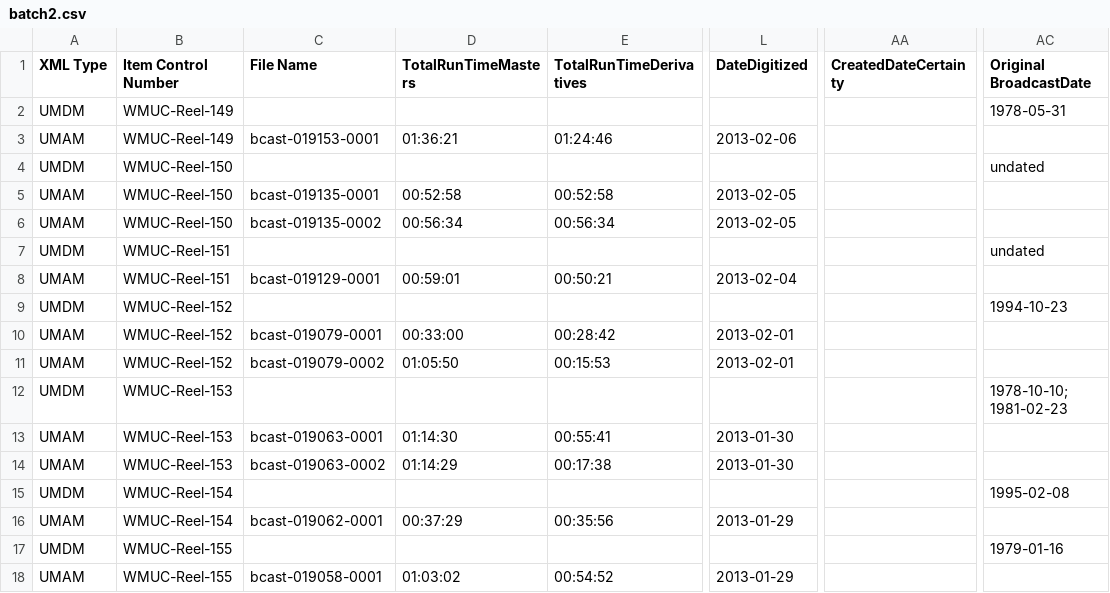
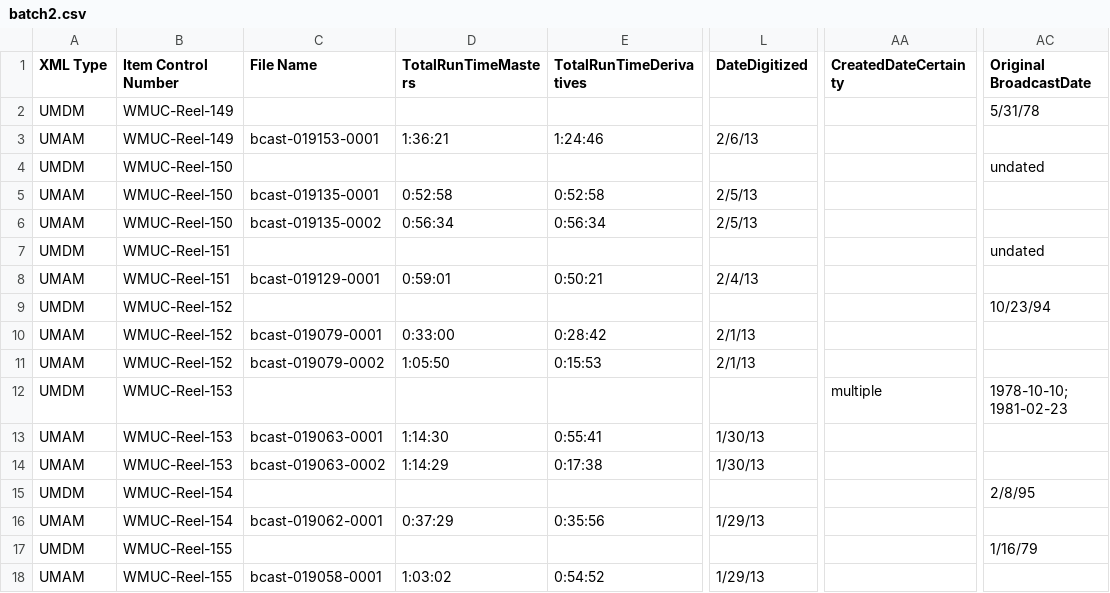
Before and after one commit to jwestgard/DigColl-xml-generator, a CSV file: batch2.csv, drawn as a sheet; only a part is shown, gaps mark what is left out; the diff covers the shown part only; the diff names each change by its address in the sheet, - before the commit and + after, or states it on an @@ line.

Commit message:
Added date handling and URL summary list
Added functions to parse two columns of date information, and generate
XML tags for the various permutations of date types.  Also added an
output CSV file containing file ID, XML type, PID and URL for UMDM
files.

```diff
--- a/batch2.csv
+++ b/batch2.csv
-AC2 (Original BroadcastDate): 1978-05-31
+AC2 (Original BroadcastDate): 5/31/78
-D3 (TotalRunTimeMasters): 01:36:21
+D3 (TotalRunTimeMasters): 1:36:21
-E3 (TotalRunTimeDerivatives): 01:24:46
+E3 (TotalRunTimeDerivatives): 1:24:46
-L3 (DateDigitized): 2013-02-06
+L3 (DateDigitized): 2/6/13
-D5 (TotalRunTimeMasters): 00:52:58
+D5 (TotalRunTimeMasters): 0:52:58
-E5 (TotalRunTimeDerivatives): 00:52:58
+E5 (TotalRunTimeDerivatives): 0:52:58
-L5:L6 (DateDigitized): 2013-02-05
+L5:L6 (DateDigitized): 2/5/13
-D6 (TotalRunTimeMasters): 00:56:34
+D6 (TotalRunTimeMasters): 0:56:34
-E6 (TotalRunTimeDerivatives): 00:56:34
+E6 (TotalRunTimeDerivatives): 0:56:34
-D8 (TotalRunTimeMasters): 00:59:01
+D8 (TotalRunTimeMasters): 0:59:01
-E8 (TotalRunTimeDerivatives): 00:50:21
+E8 (TotalRunTimeDerivatives): 0:50:21
-L8 (DateDigitized): 2013-02-04
+L8 (DateDigitized): 2/4/13
-AC9 (Original BroadcastDate): 1994-10-23
+AC9 (Original BroadcastDate): 10/23/94
-D10 (TotalRunTimeMasters): 00:33:00
+D10 (TotalRunTimeMasters): 0:33:00
-E10 (TotalRunTimeDerivatives): 00:28:42
+E10 (TotalRunTimeDerivatives): 0:28:42
-L10:L11 (DateDigitized): 2013-02-01
+L10:L11 (DateDigitized): 2/1/13
-D11 (TotalRunTimeMasters): 01:05:50
+D11 (TotalRunTimeMasters): 1:05:50
-E11 (TotalRunTimeDerivatives): 00:15:53
+E11 (TotalRunTimeDerivatives): 0:15:53
-AA12 (CreatedDateCertainty): (empty)
+AA12 (CreatedDateCertainty): multiple
-D13 (TotalRunTimeMasters): 01:14:30
+D13 (TotalRunTimeMasters): 1:14:30
-E13 (TotalRunTimeDerivatives): 00:55:41
+E13 (TotalRunTimeDerivatives): 0:55:41
-L13:L14 (DateDigitized): 2013-01-30
+L13:L14 (DateDigitized): 1/30/13
-D14 (TotalRunTimeMasters): 01:14:29
+D14 (TotalRunTimeMasters): 1:14:29
-E14 (TotalRunTimeDerivatives): 00:17:38
+E14 (TotalRunTimeDerivatives): 0:17:38
-AC15 (Original BroadcastDate): 1995-02-08
+AC15 (Original BroadcastDate): 2/8/95
-D16 (TotalRunTimeMasters): 00:37:29
+D16 (TotalRunTimeMasters): 0:37:29
-E16 (TotalRunTimeDerivatives): 00:35:56
+E16 (TotalRunTimeDerivatives): 0:35:56
-L16 (DateDigitized): 2013-01-29
+L16 (DateDigitized): 1/29/13
-AC17 (Original BroadcastDate): 1979-01-16
+AC17 (Original BroadcastDate): 1/16/79
-D18 (TotalRunTimeMasters): 01:03:02
+D18 (TotalRunTimeMasters): 1:03:02
-E18 (TotalRunTimeDerivatives): 00:54:52
+E18 (TotalRunTimeDerivatives): 0:54:52
-L18 (DateDigitized): 2013-01-29
+L18 (DateDigitized): 1/29/13
```
Also changed, not shown: 108 edited cells elsewhere in this file, batch1.csv, batch3.csv, 3 other files.
